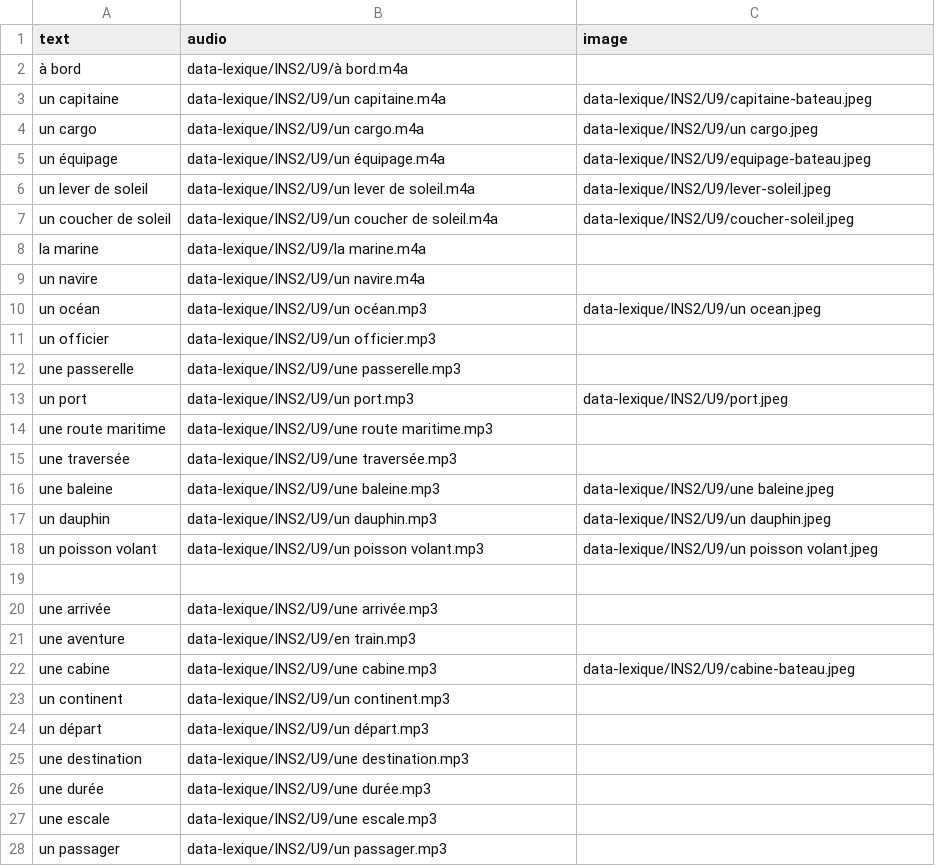
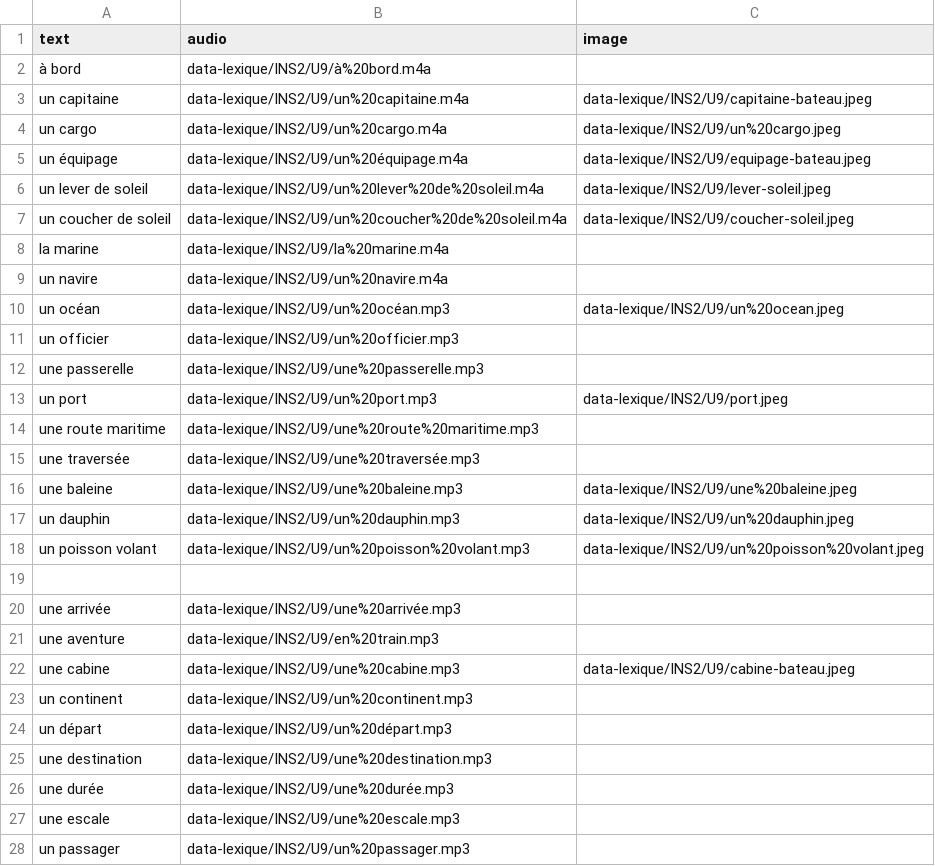
Before and after one commit to neybaf/gouez_f, a CSV file: enseignement/jeu/jeu-lexique/data-lexique/lexique_S2_U9.csv, drawn as a sheet; only a part is shown; the diff covers the shown part only.

```diff
--- a/enseignement/jeu/jeu-lexique/data-lexique/lexique_S2_U9.csv
+++ b/enseignement/jeu/jeu-lexique/data-lexique/lexique_S2_U9.csv
@@ -1,28 +1,28 @@
 text,audio,image
-"à bord",data-lexique/INS2/U9/à bord.m4a,
-"un capitaine",data-lexique/INS2/U9/un capitaine.m4a,data-lexique/INS2/U9/capitaine-bateau.jpeg
-"un cargo",data-lexique/INS2/U9/un cargo.m4a,data-lexique/INS2/U9/un cargo.jpeg
-"un équipage",data-lexique/INS2/U9/un équipage.m4a,data-lexique/INS2/U9/equipage-bateau.jpeg
-"un lever de soleil",data-lexique/INS2/U9/un lever de soleil.m4a,data-lexique/INS2/U9/lever-soleil.jpeg
-"un coucher de soleil",data-lexique/INS2/U9/un coucher de soleil.m4a,data-lexique/INS2/U9/coucher-soleil.jpeg
-"la marine",data-lexique/INS2/U9/la marine.m4a,
-"un navire",data-lexique/INS2/U9/un navire.m4a,
-"un océan",data-lexique/INS2/U9/un océan.mp3,data-lexique/INS2/U9/un ocean.jpeg
-"un officier",data-lexique/INS2/U9/un officier.mp3,
-"une passerelle",data-lexique/INS2/U9/une passerelle.mp3,
-"un port",data-lexique/INS2/U9/un port.mp3,data-lexique/INS2/U9/port.jpeg
-"une route maritime",data-lexique/INS2/U9/une route maritime.mp3,
-"une traversée",data-lexique/INS2/U9/une traversée.mp3,
-"une baleine",data-lexique/INS2/U9/une baleine.mp3,data-lexique/INS2/U9/une baleine.jpeg
-"un dauphin",data-lexique/INS2/U9/un dauphin.mp3,data-lexique/INS2/U9/un dauphin.jpeg
-"un poisson volant",data-lexique/INS2/U9/un poisson volant.mp3,data-lexique/INS2/U9/un poisson volant.jpeg
+"à bord",data-lexique/INS2/U9/à%20bord.m4a,
+"un capitaine",data-lexique/INS2/U9/un%20capitaine.m4a,data-lexique/INS2/U9/capitaine-bateau.jpeg
+"un cargo",data-lexique/INS2/U9/un%20cargo.m4a,data-lexique/INS2/U9/un%20cargo.jpeg
+"un équipage",data-lexique/INS2/U9/un%20équipage.m4a,data-lexique/INS2/U9/equipage-bateau.jpeg
+"un lever de soleil",data-lexique/INS2/U9/un%20lever%20de%20soleil.m4a,data-lexique/INS2/U9/lever-soleil.jpeg
+"un coucher de soleil",data-lexique/INS2/U9/un%20coucher%20de%20soleil.m4a,data-lexique/INS2/U9/coucher-soleil.jpeg
+"la marine",data-lexique/INS2/U9/la%20marine.m4a,
+"un navire",data-lexique/INS2/U9/un%20navire.m4a,
+"un océan",data-lexique/INS2/U9/un%20océan.mp3,data-lexique/INS2/U9/un%20ocean.jpeg
+"un officier",data-lexique/INS2/U9/un%20officier.mp3,
+"une passerelle",data-lexique/INS2/U9/une%20passerelle.mp3,
+"un port",data-lexique/INS2/U9/un%20port.mp3,data-lexique/INS2/U9/port.jpeg
+"une route maritime",data-lexique/INS2/U9/une%20route%20maritime.mp3,
+"une traversée",data-lexique/INS2/U9/une%20traversée.mp3,
+"une baleine",data-lexique/INS2/U9/une%20baleine.mp3,data-lexique/INS2/U9/une%20baleine.jpeg
+"un dauphin",data-lexique/INS2/U9/un%20dauphin.mp3,data-lexique/INS2/U9/un%20dauphin.jpeg
+"un poisson volant",data-lexique/INS2/U9/un%20poisson%20volant.mp3,data-lexique/INS2/U9/un%20poisson%20volant.jpeg
 
-"une arrivée",data-lexique/INS2/U9/une arrivée.mp3,
-"une aventure",data-lexique/INS2/U9/en train.mp3,
-"une cabine",data-lexique/INS2/U9/une cabine.mp3,data-lexique/INS2/U9/cabine-bateau.jpeg
-"un continent",data-lexique/INS2/U9/un continent.mp3,
-"un départ",data-lexique/INS2/U9/un départ.mp3,
-"une destination",data-lexique/INS2/U9/une destination.mp3,
-"une durée",data-lexique/INS2/U9/une durée.mp3,
-"une escale",data-lexique/INS2/U9/une escale.mp3,
-"un passager",data-lexique/INS2/U9/un passager.mp3,
+"une arrivée",data-lexique/INS2/U9/une%20arrivée.mp3,
+"une aventure",data-lexique/INS2/U9/en%20train.mp3,
+"une cabine",data-lexique/INS2/U9/une%20cabine.mp3,data-lexique/INS2/U9/cabine-bateau.jpeg
+"un continent",data-lexique/INS2/U9/un%20continent.mp3,
+"un départ",data-lexique/INS2/U9/un%20départ.mp3,
+"une destination",data-lexique/INS2/U9/une%20destination.mp3,
+"une durée",data-lexique/INS2/U9/une%20durée.mp3,
+"une escale",data-lexique/INS2/U9/une%20escale.mp3,
+"un passager",data-lexique/INS2/U9/un%20passager.mp3,
```
Also changed, not shown: 37 edited cells elsewhere in this file, 1 other file.
